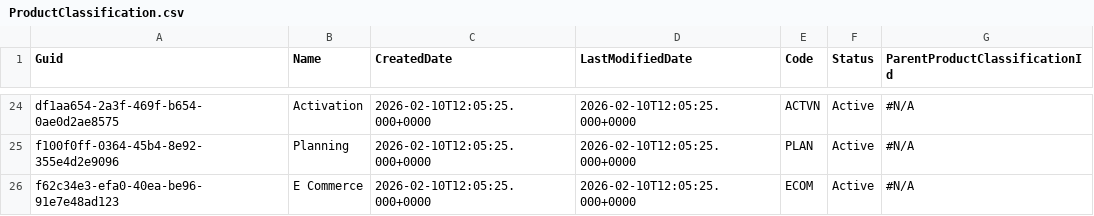
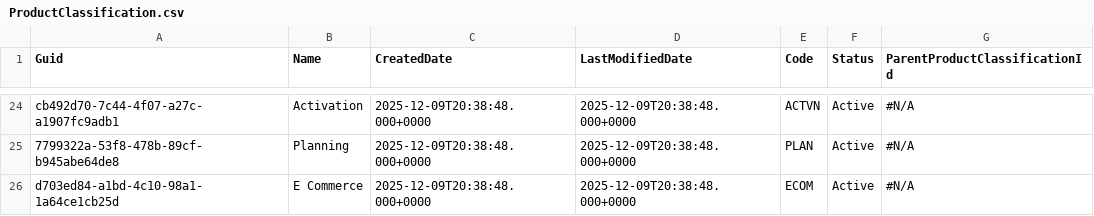
Before and after one commit to rybalkin91prodly/test-sandbox, a CSV file: data/ProductClassification.csv, drawn as a sheet; only a part is shown, gaps mark what is left out; the diff covers the shown part only; the diff names each change by its address in the sheet, - before the commit and + after, or states it on an @@ line.

```diff
--- a/data/ProductClassification.csv
+++ b/data/ProductClassification.csv
-A24 (Guid): df1aa654-2a3f-469f-b654-0ae0d2ae8575
+A24 (Guid): cb492d70-7c44-4f07-a27c-a1907fc9adb1
-C24:C26 (CreatedDate): 2026-02-10T12:05:25.000+0000
+C24:C26 (CreatedDate): 2025-12-09T20:38:48.000+0000
-D24:D26 (LastModifiedDate): 2026-02-10T12:05:25.000+0000
+D24:D26 (LastModifiedDate): 2025-12-09T20:38:48.000+0000
-A25 (Guid): f100f0ff-0364-45b4-8e92-355e4d2e9096
+A25 (Guid): 7799322a-53f8-478b-89cf-b945abe64de8
-A26 (Guid): f62c34e3-efa0-40ea-be96-91e7e48ad123
+A26 (Guid): d703ed84-a1bd-4c10-98a1-1a64ce1cb25d
```
Also changed, not shown: 66 edited cells elsewhere in this file.
